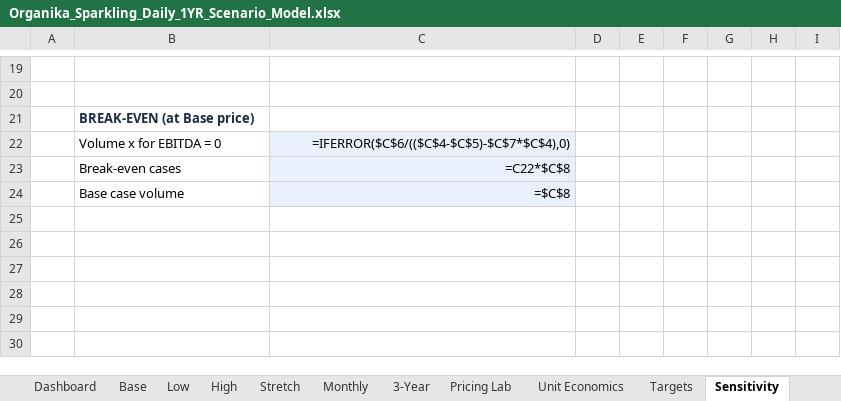
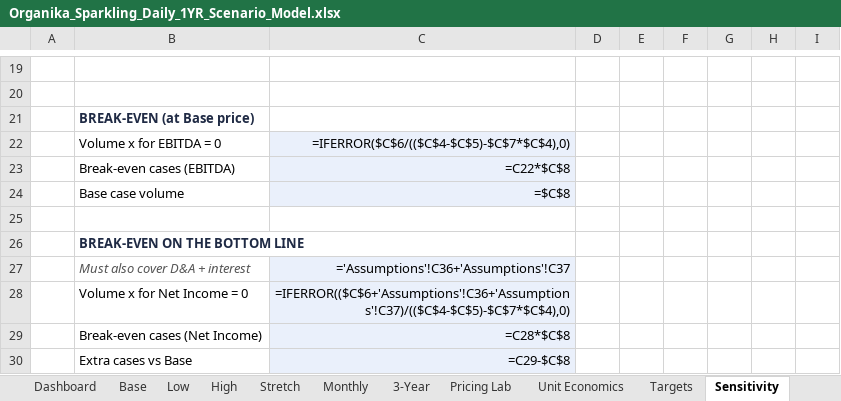
Before and after one commit to louisnto-cloud/my-first-project, an Excel workbook: Organika_Sparkling_Daily_1YR_Scenario_Model.xlsx, sheet Sensitivity, drawn as a sheet; only a part is shown, gaps mark what is left out; values as stored, in another font and other column widths than the file's, no borders; formulas without a stored value are shown as written; the diff names each change by its address in the sheet, - before the commit and + after, or states it on an @@ line.

```diff
--- a/Organika_Sparkling_Daily_1YR_Scenario_Model.xlsx (sheet Sensitivity)
+++ b/Organika_Sparkling_Daily_1YR_Scenario_Model.xlsx (sheet Sensitivity)
-B23: Break-even cases
+B23: Break-even cases (EBITDA)
+row 25: (empty)
+row 26:  | BREAK-EVEN ON THE BOTTOM LINE
+row 27:  | Must also cover D&A + interest | ='Assumptions'!C36+'Assumptions'!C37
+row 28:  | Volume x for Net Income = 0 | =IFERROR(($C$6+'Assumptions'!C36+'Assumptions'!C37)/(($C$4-$C$5)-$C$7*$C$4),0)
+row 29:  | Break-even cases (Net Income) | =C28*$C$8
+row 30:  | Extra cases vs Base | =C29-$C$8
```
Also changed, not shown: sheet Dashboard, 4 other files.
